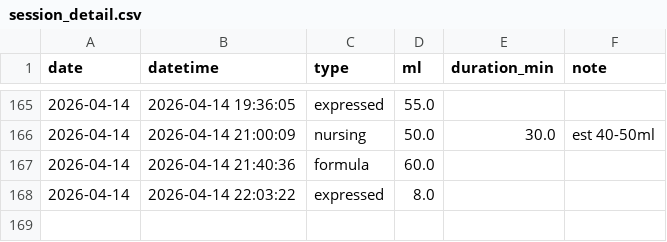
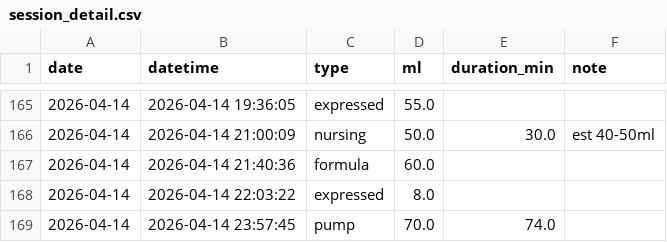
Before and after one commit to jaggiechu/breast-friend, a CSV file: session_detail.csv, drawn as a sheet; only a part is shown, gaps mark what is left out; the diff names each change by its address in the sheet, - before the commit and + after, or states it on an @@ line.

Commit message:
Auto-update: new data 2026-04-15 00:48

```diff
--- a/session_detail.csv
+++ b/session_detail.csv
+row 169: 2026-04-14 | 2026-04-14 23:57:45 | pump | 70.0 | 74.0
```
Also changed, not shown: daily_summary.csv, 1 other file.
